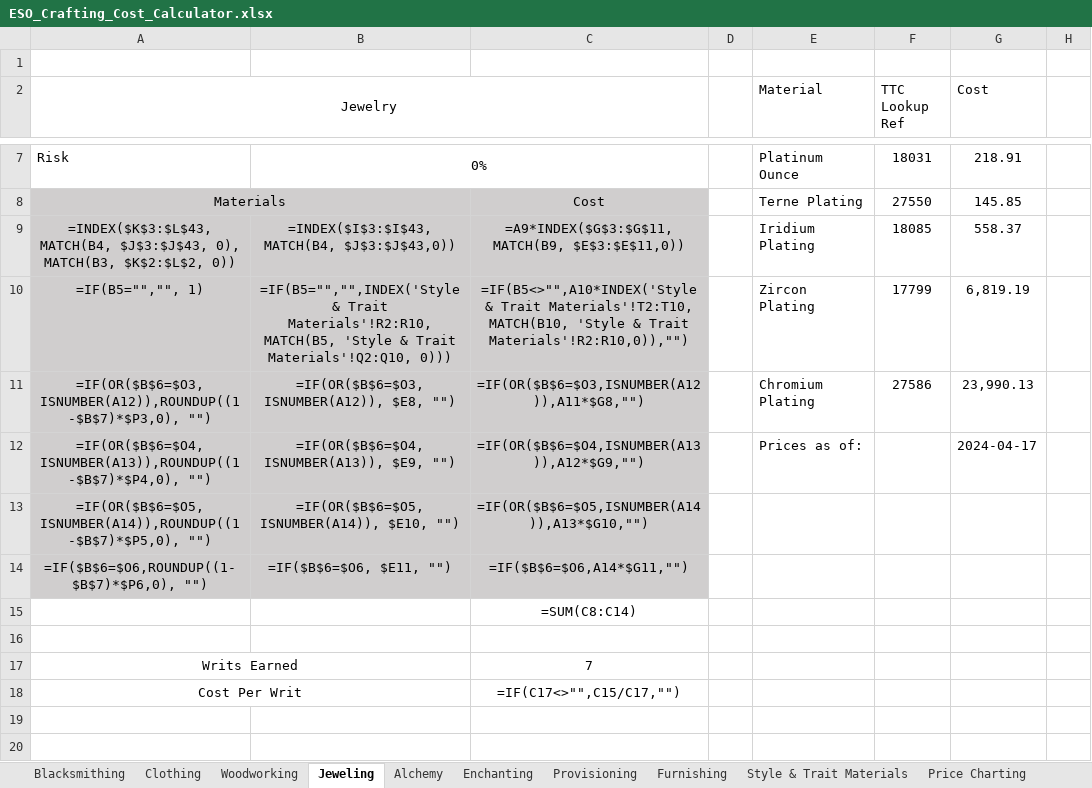
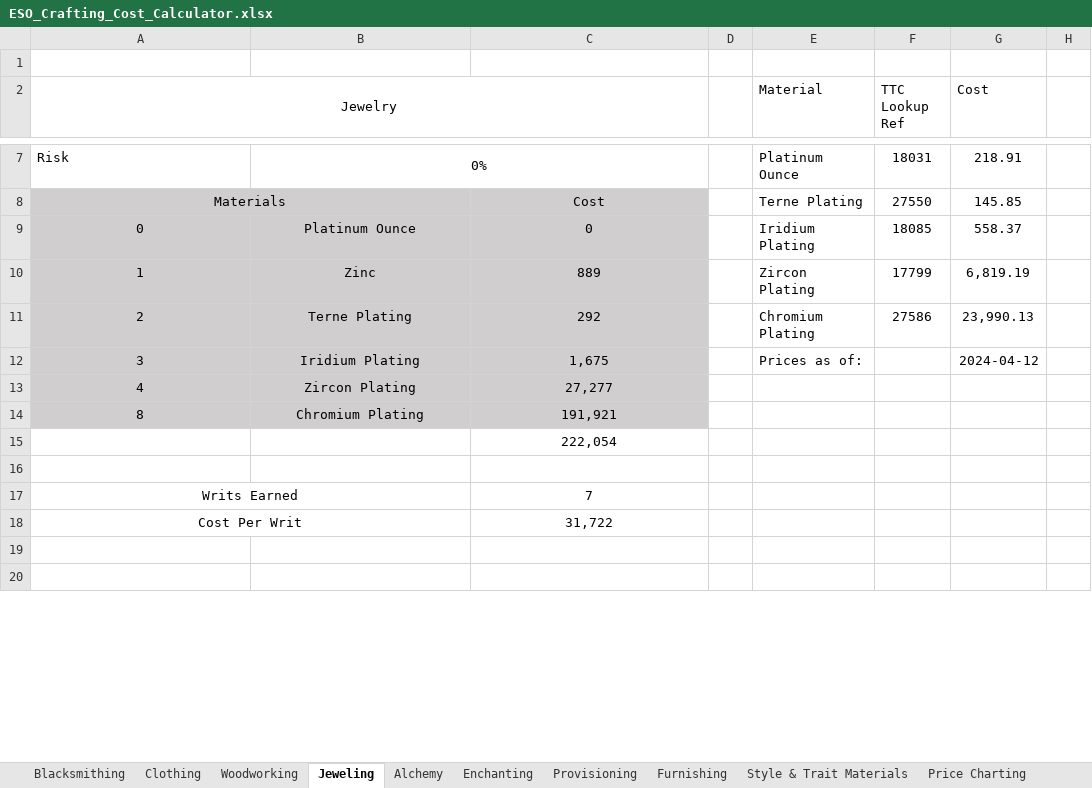
Before and after one commit to uraltunaboyu/eos_price_tracker, an Excel workbook: ESO_Crafting_Cost_Calculator.xlsx, sheet Jeweling, drawn as a sheet; only a part is shown, gaps mark what is left out; values as stored, in another font and other column widths than the file's, no borders; formulas without a stored value are shown as written; table styles not drawn; the diff names each change by its address in the sheet, - before the commit and + after, or states it on an @@ line.

```diff
--- a/ESO_Crafting_Cost_Calculator.xlsx (sheet Jeweling)
+++ b/ESO_Crafting_Cost_Calculator.xlsx (sheet Jeweling)
-A9 (Jewelry): =INDEX($K$3:$L$43, MATCH(B4, $J$3:$J$43, 0), MATCH(B3, $K$2:$L$2, 0))
+A9 (Jewelry): 0
-B9: =INDEX($I$3:$I$43, MATCH(B4, $J$3:$J$43,0))
+B9: Platinum Ounce
-C9: =A9*INDEX($G$3:$G$11, MATCH(B9, $E$3:$E$11,0))
+C9: 0
-A10 (Jewelry): =IF(B5="","", 1)
+A10 (Jewelry): 1
-B10: =IF(B5="","",INDEX('Style & Trait Materials'!R2:R10,MATCH(B5, 'Style & Trait Materials'!Q2:Q10, 0)))
+B10: Zinc
-C10: =IF(B5<>"",A10*INDEX('Style & Trait Materials'!T2:T10, MATCH(B10, 'Style & Trait Materials'!R2:R10,0)),"")
+C10: 889
-A11 (Jewelry): =IF(OR($B$6=$O3,ISNUMBER(A12)),ROUNDUP((1-$B$7)*$P3,0), "")
+A11 (Jewelry): 2
-B11: =IF(OR($B$6=$O3,ISNUMBER(A12)), $E8, "")
+B11: Terne Plating
-C11: =IF(OR($B$6=$O3,ISNUMBER(A12)),A11*$G8,"")
+C11: 292
-A12 (Jewelry): =IF(OR($B$6=$O4,ISNUMBER(A13)),ROUNDUP((1-$B$7)*$P4,0), "")
+A12 (Jewelry): 3
-B12: =IF(OR($B$6=$O4,ISNUMBER(A13)), $E9, "")
+B12: Iridium Plating
-C12: =IF(OR($B$6=$O4,ISNUMBER(A13)),A12*$G9,"")
+C12: 1,675
-G12 (Cost): 2024-04-17
+G12 (Cost): 2024-04-12
-A13 (Jewelry): =IF(OR($B$6=$O5,ISNUMBER(A14)),ROUNDUP((1-$B$7)*$P5,0), "")
+A13 (Jewelry): 4
-B13: =IF(OR($B$6=$O5,ISNUMBER(A14)), $E10, "")
+B13: Zircon Plating
-C13: =IF(OR($B$6=$O5,ISNUMBER(A14)),A13*$G10,"")
+C13: 27,277
-A14 (Jewelry): =IF($B$6=$O6,ROUNDUP((1-$B$7)*$P6,0), "")
+A14 (Jewelry): 8
-B14: =IF($B$6=$O6, $E11, "")
+B14: Chromium Plating
-C14: =IF($B$6=$O6,A14*$G11,"")
+C14: 191,921
-C15: =SUM(C8:C14)
+C15: 222,054
-C18: =IF(C17<>"",C15/C17,"")
+C18: 31,722
```
Also changed, not shown: sheet Clothing, sheet Woodworking, sheet Blacksmithing, sheet Price Charting, sheet Enchanting, sheet Style & Trait Materials, 3 more sheets, hidden cells.
